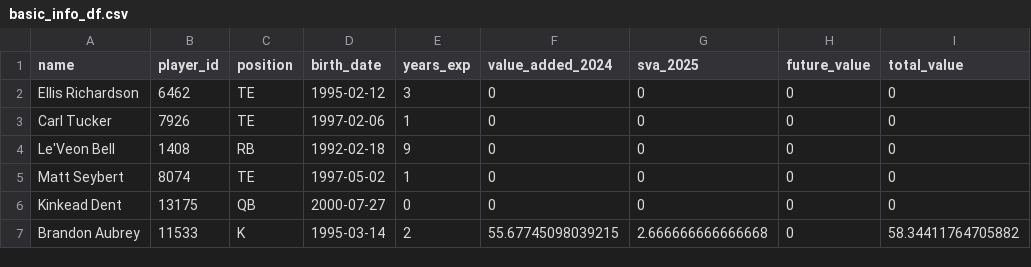
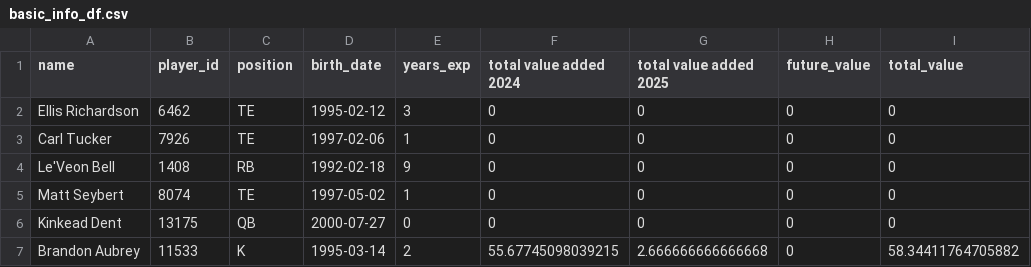
Before and after one commit to CalebSkinner1/FantasyDynasty, a CSV file: Shiny/Saved Files/basic_info_df.csv, drawn as a sheet; only a part is shown; the diff names each change by its address in the sheet, - before the commit and + after, or states it on an @@ line.

Commit message:
update individual players

```diff
--- a/Shiny/Saved Files/basic_info_df.csv
+++ b/Shiny/Saved Files/basic_info_df.csv
-F1: value_added_2024
+F1: total value added 2024
-G1: sva_2025
+G1: total value added 2025
```
Also changed, not shown: 1 other file.
